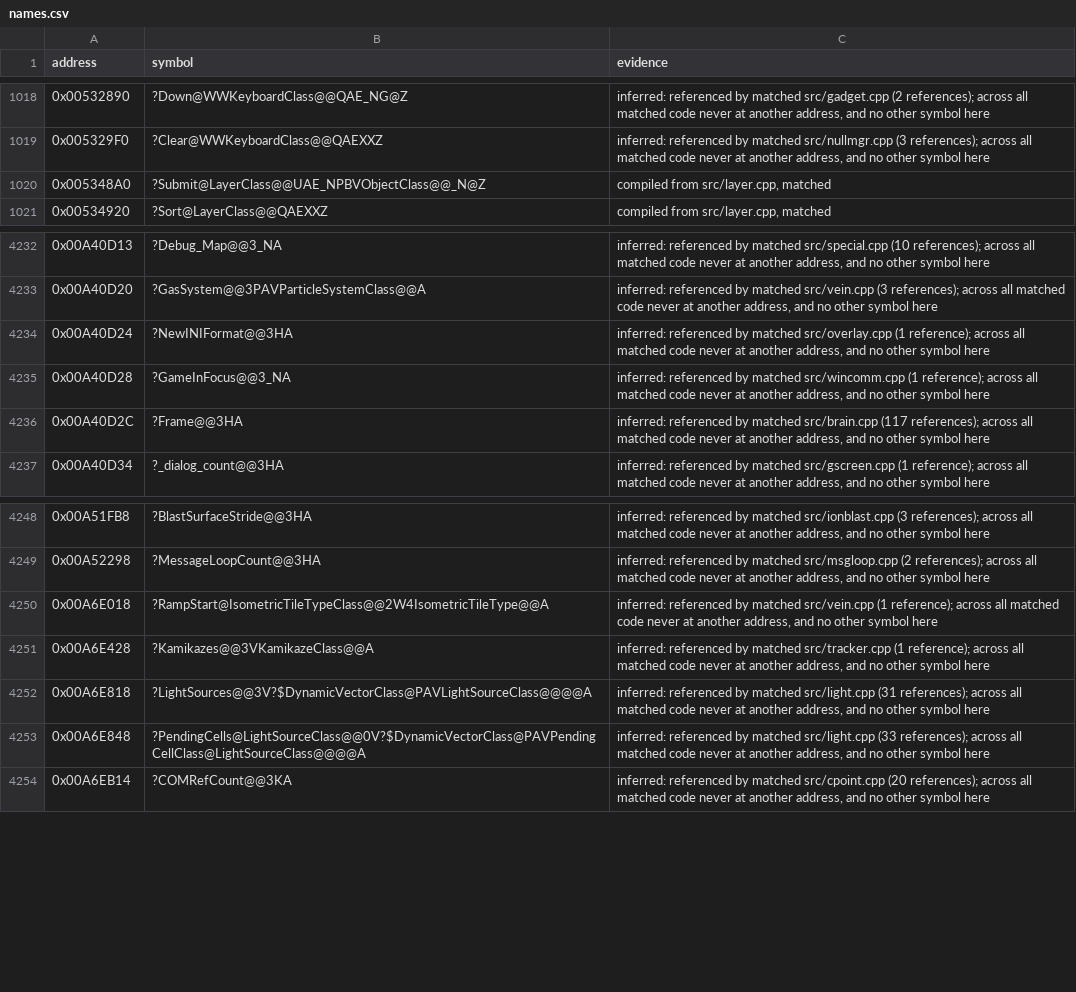
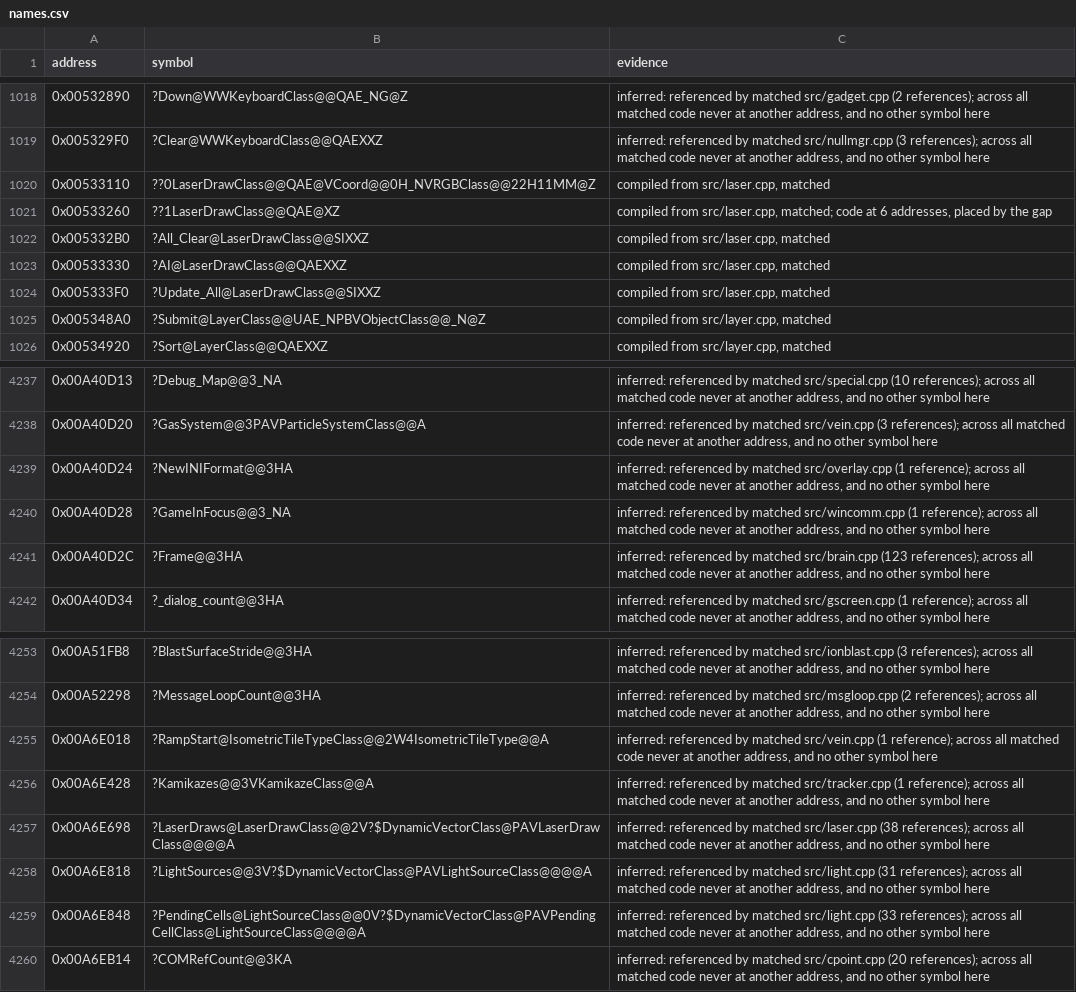
Before and after one commit to mischa85/RedAlert2, a CSV file: config/ra2-1.006/names.csv, drawn as a sheet; only a part is shown, gaps mark what is left out.

Commit message:
Match laser.cpp

```diff
--- a/config/ra2-1.006/names.csv
+++ b/config/ra2-1.006/names.csv
@@ -1019,2 +1019,7 @@ address,symbol,evidence
 0x005329F0,?Clear@WWKeyboardClass@@QAEXXZ,"inferred: referenced by matched src/nullmgr.cpp (3 references); across all matched code never at another address, and no other symbol here"
+0x00533110,??0LaserDrawClass@@QAE@VCoord@@0H_NVRGBClass@@22H11MM@Z,"compiled from src/laser.cpp, matched"
+0x00533260,??1LaserDrawClass@@QAE@XZ,"compiled from src/laser.cpp, matched; code at 6 addresses, placed by the gap"
+0x005332B0,?All_Clear@LaserDrawClass@@SIXXZ,"compiled from src/laser.cpp, matched"
+0x00533330,?AI@LaserDrawClass@@QAEXXZ,"compiled from src/laser.cpp, matched"
+0x005333F0,?Update_All@LaserDrawClass@@SIXXZ,"compiled from src/laser.cpp, matched"
 0x005348A0,?Submit@LayerClass@@UAE_NPBVObjectClass@@_N@Z,"compiled from src/layer.cpp, matched"
@@ -4235,3 +4240,3 @@ address,symbol,evidence
 0x00A40D28,?GameInFocus@@3_NA,"inferred: referenced by matched src/wincomm.cpp (1 reference); across all matched code never at another address, and no other symbol here"
-0x00A40D2C,?Frame@@3HA,"inferred: referenced by matched src/brain.cpp (117 references); across all matched code never at another address, and no other symbol here"
+0x00A40D2C,?Frame@@3HA,"inferred: referenced by matched src/brain.cpp (123 references); across all matched code never at another address, and no other symbol here"
 0x00A40D34,?_dialog_count@@3HA,"inferred: referenced by matched src/gscreen.cpp (1 reference); across all matched code never at another address, and no other symbol here"
@@ -4251,2 +4256,3 @@ address,symbol,evidence
 0x00A6E428,?Kamikazes@@3VKamikazeClass@@A,"inferred: referenced by matched src/tracker.cpp (1 reference); across all matched code never at another address, and no other symbol here"
+0x00A6E698,?LaserDraws@LaserDrawClass@@2V?$DynamicVectorClass@PAVLaserDrawClass@@@@A,"inferred: referenced by matched src/laser.cpp (38 references); across all matched code never at another address, and no other symbol here"
 0x00A6E818,?LightSources@@3V?$DynamicVectorClass@PAVLightSourceClass@@@@A,"inferred: referenced by matched src/light.cpp (31 references); across all matched code never at another address, and no other symbol here"
```
Also changed, not shown: config/ra2-1.006/functions.csv, config/ra2-1.006/modules.csv.
